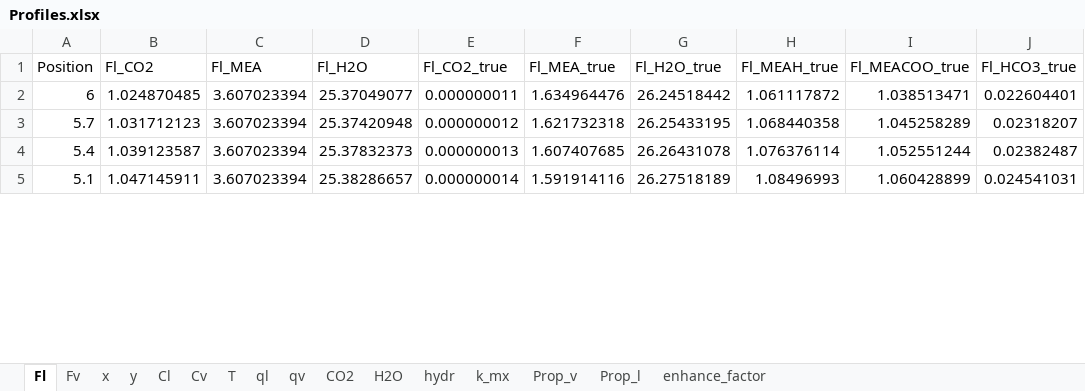
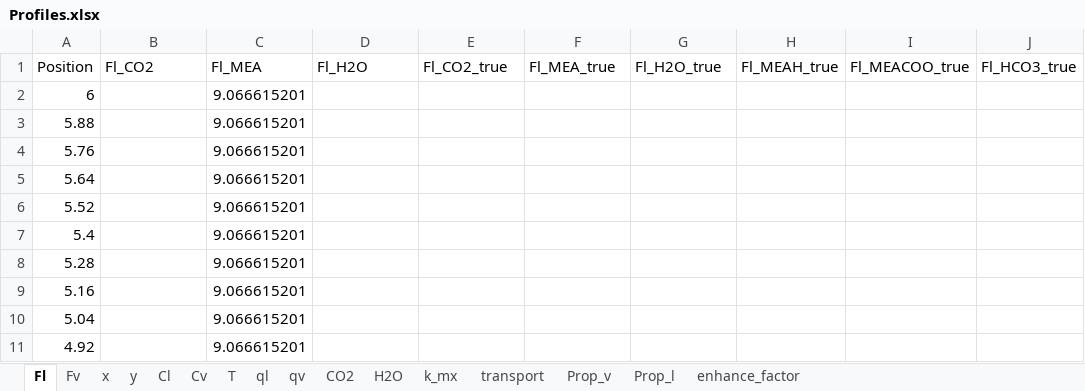
Before and after one commit to tannerpolley/MEA-Absorption-Column, an Excel workbook: MEA_Absorption_Column/data/Results/Profiles.xlsx, sheet Fl, drawn as a sheet; only a part is shown; values as stored, in another font and other column widths than the file's, no borders; charts and pictures not drawn; removed rows and columns are numbered as before the commit, all else as after; the diff covers the shown part only; the diff names each change by its address in the sheet, - before the commit and + after, or states it on an @@ line.

```diff
--- a/MEA_Absorption_Column/data/Results/Profiles.xlsx (sheet Fl)
+++ b/MEA_Absorption_Column/data/Results/Profiles.xlsx (sheet Fl)
-sheet tab: hydr
+sheet tab: transport
-B2 (Fl_CO2): 1.024870485
+B2 (Fl_CO2): (empty)
-C2 (Fl_MEA): 3.607023394
+C2 (Fl_MEA): 9.066615201
-D2 (Fl_H2O): 25.37049077
+D2 (Fl_H2O): (empty)
-E2 (Fl_CO2_true): 0.000000011
+E2 (Fl_CO2_true): (empty)
-F2 (Fl_MEA_true): 1.634964476
+F2 (Fl_MEA_true): (empty)
-G2 (Fl_H2O_true): 26.24518442
+G2 (Fl_H2O_true): (empty)
-H2 (Fl_MEAH_true): 1.061117872
+H2 (Fl_MEAH_true): (empty)
-I2 (Fl_MEACOO_true): 1.038513471
+I2 (Fl_MEACOO_true): (empty)
-J2 (Fl_HCO3_true): 0.022604401
+J2 (Fl_HCO3_true): (empty)
-row 3: 5.7 | 1.031712123 | 3.607023394 | 25.37420948 | 0.000000012 | 1.621732318 | 26.25433195 | 1.068440358 | 1.045258289 | 0.02318207
+row 3: 5.88 |  | 9.066615201
+row 4: 5.76 |  | 9.066615201
+row 5: 5.64 |  | 9.066615201
+row 6: 5.52 |  | 9.066615201
-B7 (Fl_CO2): 1.039123587
+B7 (Fl_CO2): (empty)
-C7 (Fl_MEA): 3.607023394
+C7 (Fl_MEA): 9.066615201
-D7 (Fl_H2O): 25.37832373
+D7 (Fl_H2O): (empty)
-E7 (Fl_CO2_true): 0.000000013
+E7 (Fl_CO2_true): (empty)
-F7 (Fl_MEA_true): 1.607407685
+F7 (Fl_MEA_true): (empty)
-G7 (Fl_H2O_true): 26.26431078
+G7 (Fl_H2O_true): (empty)
-H7 (Fl_MEAH_true): 1.076376114
+H7 (Fl_MEAH_true): (empty)
-I7 (Fl_MEACOO_true): 1.052551244
+I7 (Fl_MEACOO_true): (empty)
-J7 (Fl_HCO3_true): 0.02382487
+J7 (Fl_HCO3_true): (empty)
-row 5: 5.1 | 1.047145911 | 3.607023394 | 25.38286657 | 0.000000014 | 1.591914116 | 26.27518189 | 1.08496993 | 1.060428899 | 0.024541031
+row 8: 5.28 |  | 9.066615201
+row 9: 5.16 |  | 9.066615201
+row 10: 5.04 |  | 9.066615201
+row 11: 4.92 |  | 9.066615201
```
Also changed, not shown: 32 added rows, 8 removed rows and 81 edited cells elsewhere in this sheet, sheet x, sheet Prop_l, sheet Prop_v, sheet H2O, sheet ql, sheet qv, 8 more sheets, charts or pictures, 19 other files.
